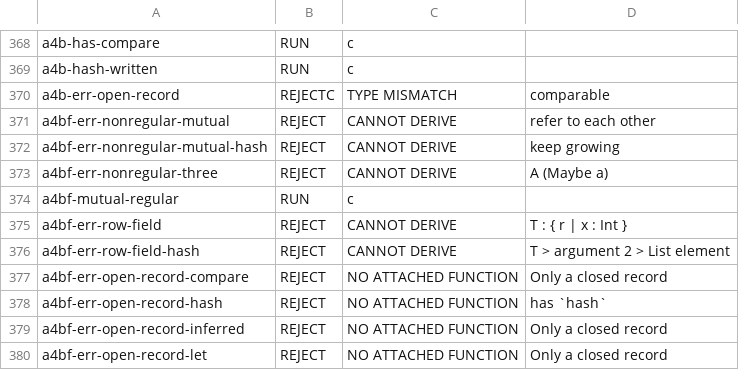
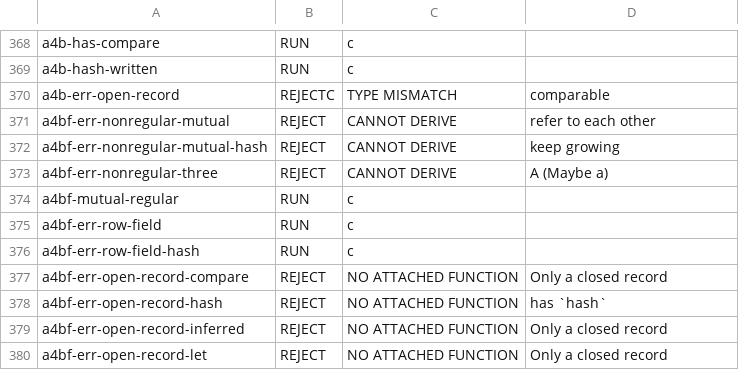
Before and after one commit to GordonBGood/ficcus-haskell-compiler, a TSV file: ficcus-tests/attach/expected.tsv, drawn as a sheet; only a part is shown, gaps mark what is left out.

```diff
--- a/ficcus-tests/attach/expected.tsv
+++ b/ficcus-tests/attach/expected.tsv
@@ -374,4 +374,4 @@ a4bf-err-nonregular-three	REJECT	CANNOT DERIVE	A (Maybe a)
 a4bf-mutual-regular	RUN	c	
-a4bf-err-row-field	REJECT	CANNOT DERIVE	T : { r | x : Int }
-a4bf-err-row-field-hash	REJECT	CANNOT DERIVE	T > argument 2 > List element
+a4bf-err-row-field	RUN	c	
+a4bf-err-row-field-hash	RUN	c	
 a4bf-err-open-record-compare	REJECT	NO ATTACHED FUNCTION	Only a closed record
```
Also changed, not shown: 27 other files.
